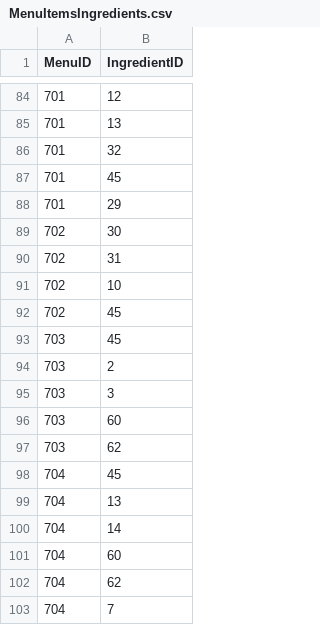
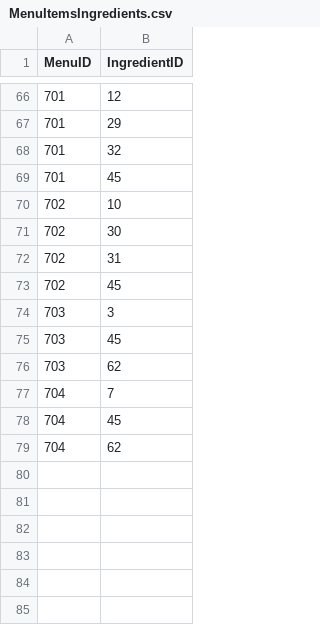
Before and after one commit to heyitsk21/Revs-Point-Of-Sales-System, a CSV file: backend/database_generation/MenuItemsIngredients.csv, drawn as a sheet; only a part is shown, gaps mark what is left out; the diff covers the shown part only.

```diff
--- a/backend/database_generation/MenuItemsIngredients.csv
+++ b/backend/database_generation/MenuItemsIngredients.csv
@@ -84,20 +66,14 @@ MenuID,IngredientID
 701,12
-701,13
+701,29
 701,32
 701,45
-701,29
+702,10
 702,30
 702,31
-702,10
 702,45
+703,3
 703,45
-703,2
-703,3
-703,60
 703,62
+704,7
 704,45
-704,13
-704,14
-704,60
 704,62
-704,7
```
Also changed, not shown: 18 removed rows, 26 moved rows and 2 edited cells elsewhere in this file, backend/database_generation/Ingredients.csv, backend/database_generation/MenuItems.csv, 2 other files.
